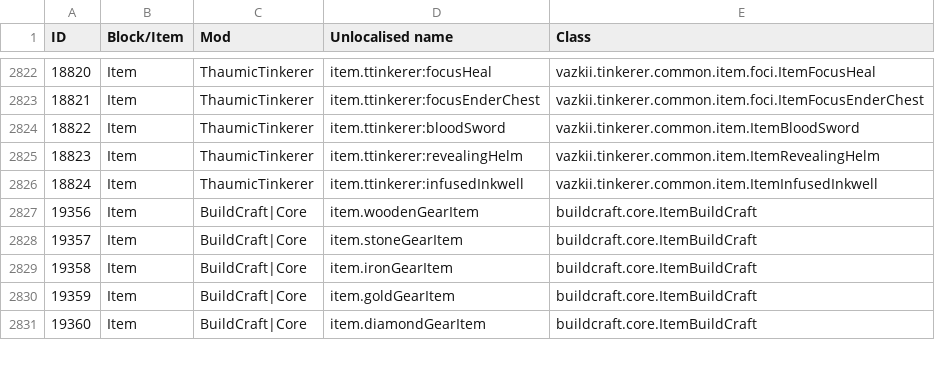
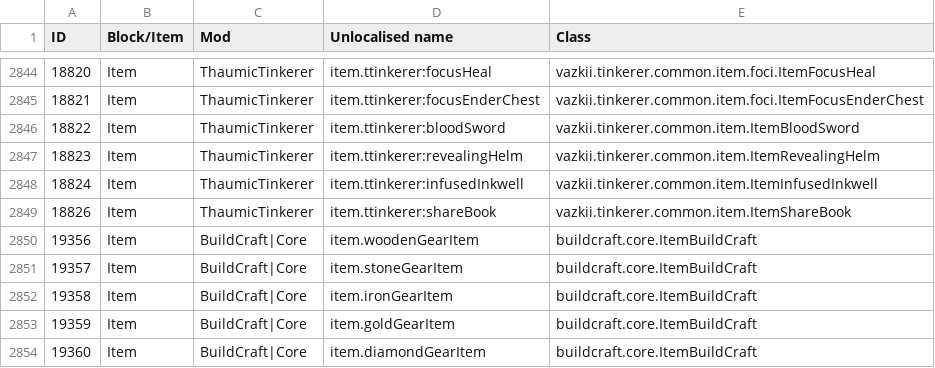
Before and after one commit to Resonant-Rise/ResonantRiseV2, a CSV file: IDMaps/item.csv, drawn as a sheet; only a part is shown, gaps mark what is left out; the diff covers the shown part only.

Commit message:
RR 2.6.3.2-EXP: updated RemoteIO and Thaumic Tinkerer
Crash bug in RemoteIO fixed, Thaumic Tinkerer new hotness implemented

```diff
--- a/IDMaps/item.csv
+++ b/IDMaps/item.csv
@@ -2826,2 +2848,3 @@ ID,Block/Item,Mod,Unlocalised name,Class
 18824,Item,ThaumicTinkerer,item.ttinkerer:infusedInkwell,vazkii.tinkerer.common.item.ItemInfusedInkwell
+18826,Item,ThaumicTinkerer,item.ttinkerer:shareBook,vazkii.tinkerer.common.item.ItemShareBook
 19356,Item,BuildCraft|Core,item.woodenGearItem,buildcraft.core.ItemBuildCraft
```
Also changed, not shown: 22 added rows elsewhere in this file, 3 other files.
